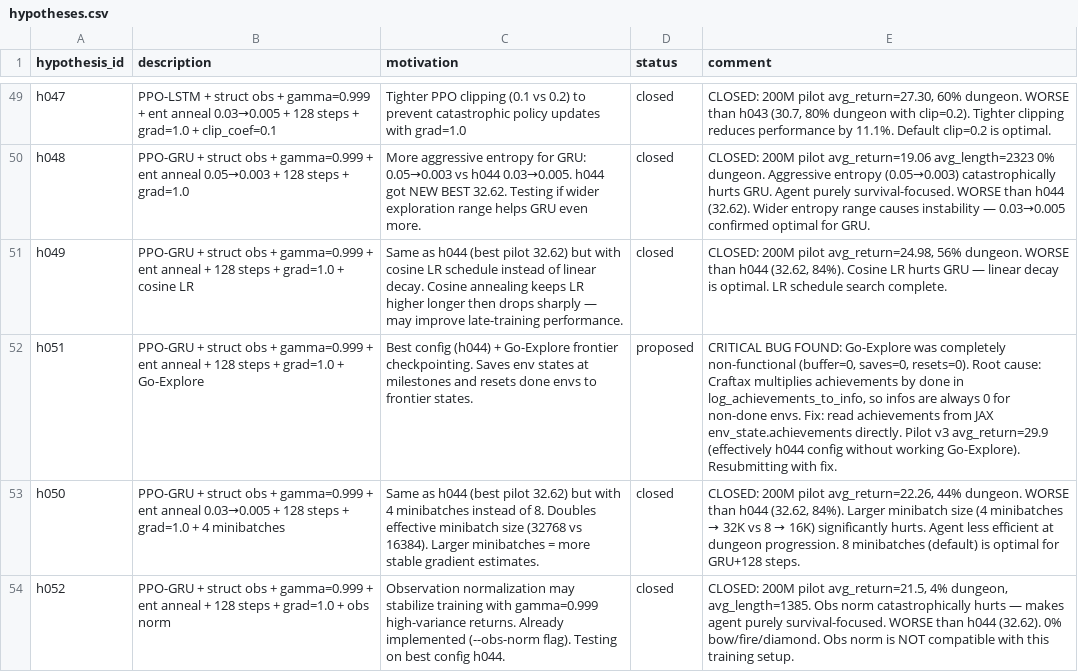
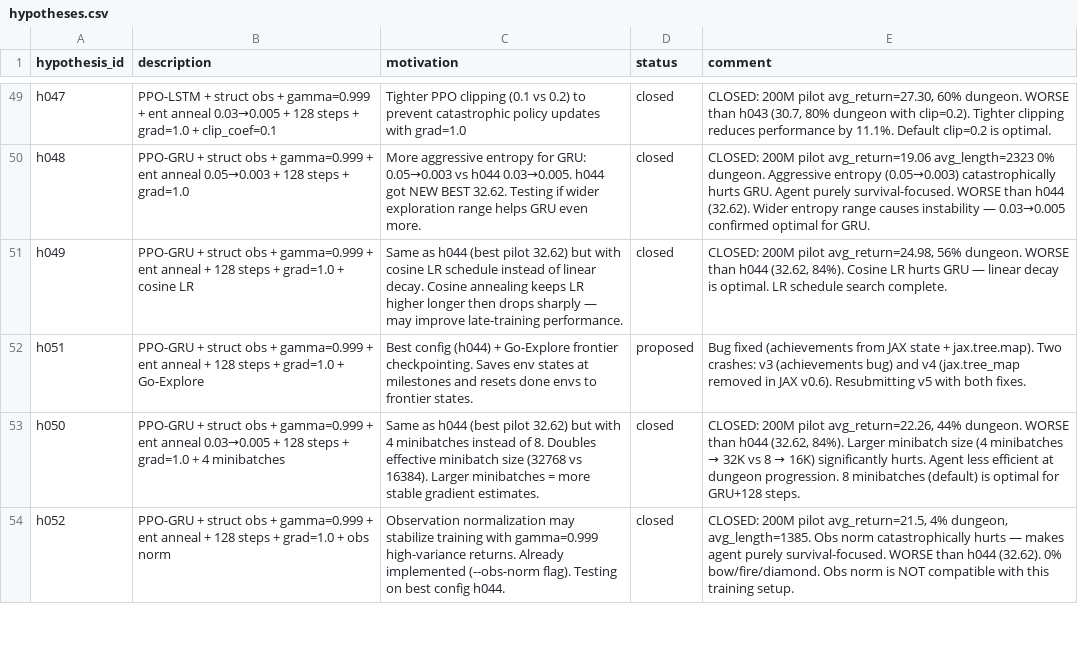
Before and after one commit to roger-creus/auto-craftax, a CSV file: results/hypotheses.csv, drawn as a sheet; only a part is shown, gaps mark what is left out; the diff covers the shown part only; the diff names each change by its address in the sheet, - before the commit and + after, or states it on an @@ line.

```diff
--- a/results/hypotheses.csv
+++ b/results/hypotheses.csv
-E52 (comment): CRITICAL BUG FOUND: Go-Explore was completely non-functional (buffer=0, saves=0, resets=0). Root cause: Craftax multiplies achievements by done in log_achievements_to_info, so infos are always 0 for non-done envs. Fix: read achievements from JAX env_state.achievements directly. Pilot v3 avg_return=29.9 (effectively h044 config without working Go-Explore). Resubmitting with fix.
+E52 (comment): Bug fixed (achievements from JAX state + jax.tree.map). Two crashes: v3 (achievements bug) and v4 (jax.tree_map removed in JAX v0.6). Resubmitting v5 with both fixes.
```
Also changed, not shown: 4 edited cells elsewhere in this file, results/experiments.csv, 1 other file.
